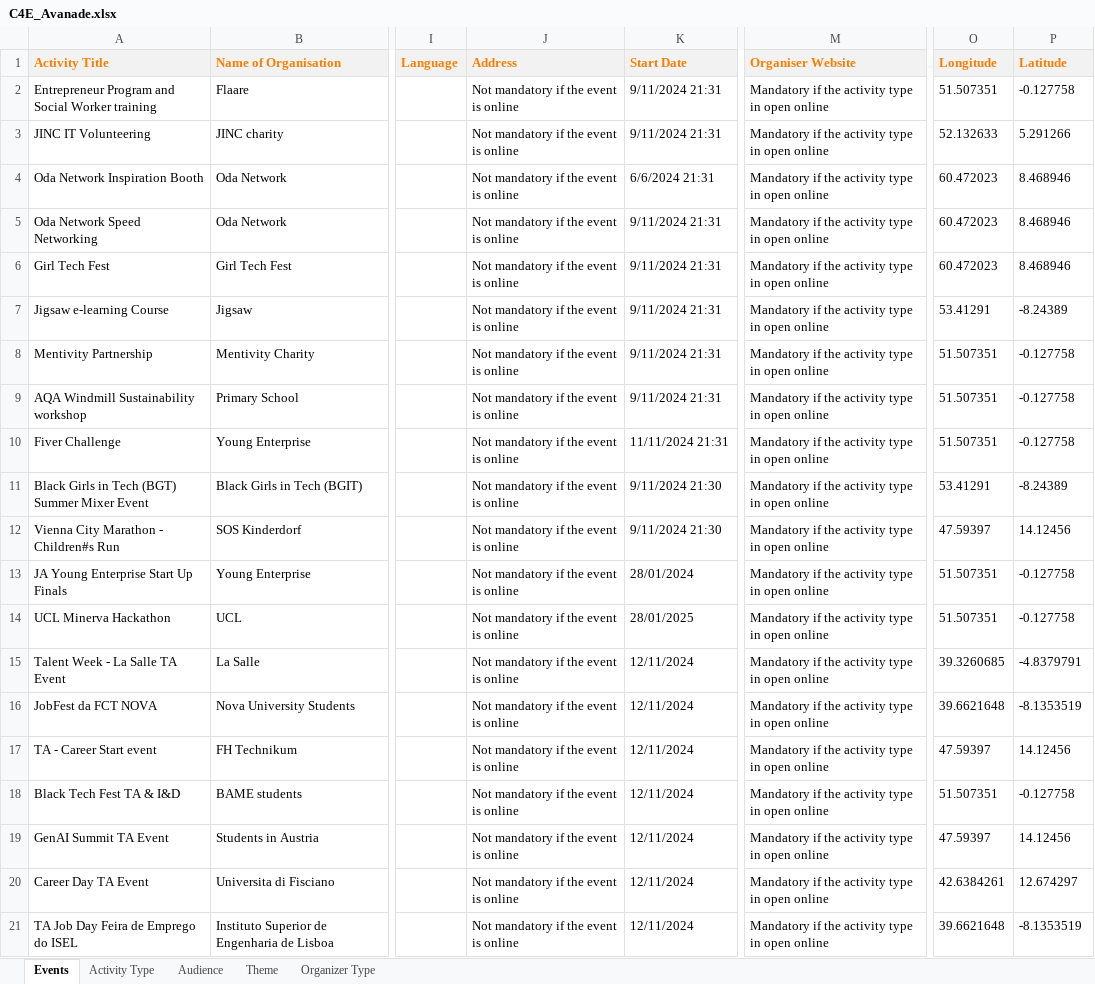
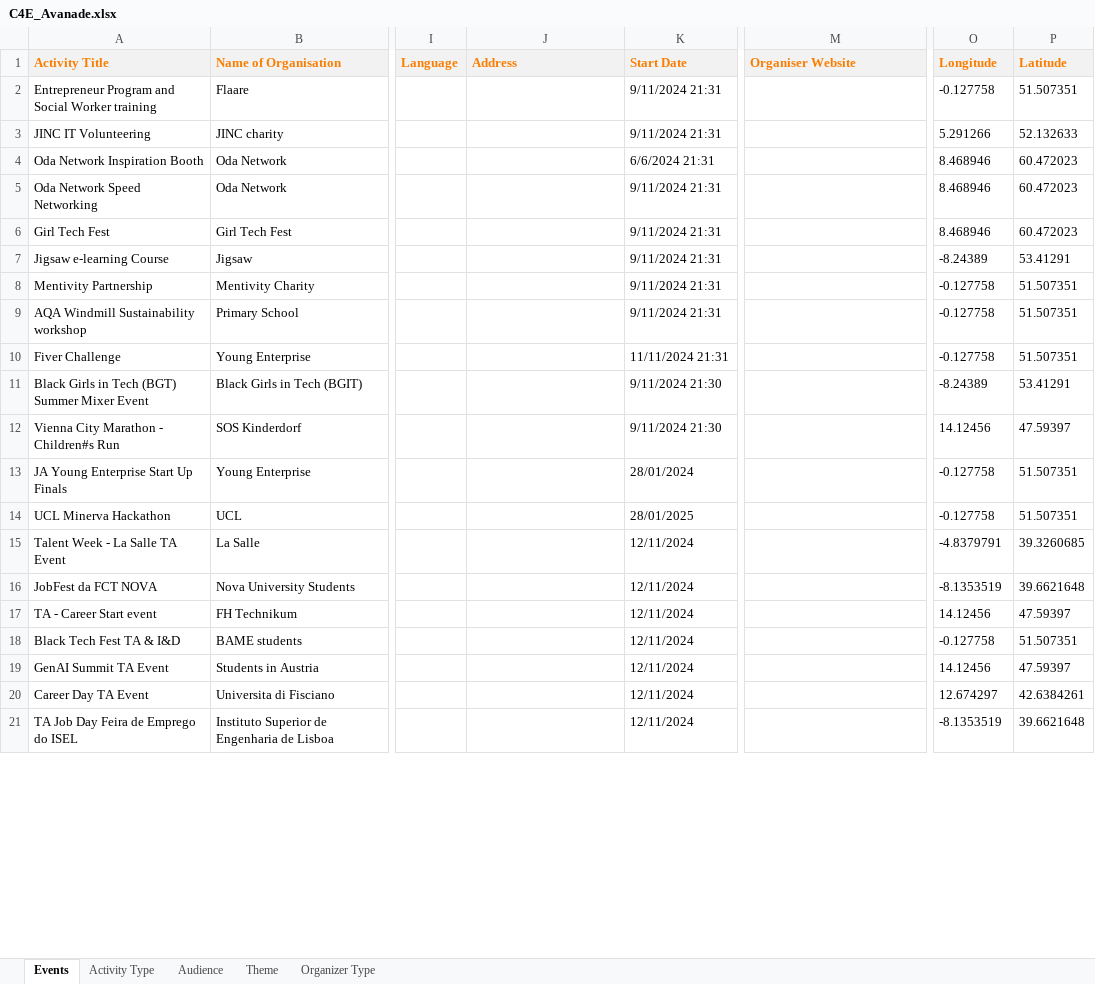
Before and after one commit to codeeu/codeweek, an Excel workbook: resources/excel/C4E_Avanade.xlsx, sheet Events, drawn as a sheet; only a part is shown, gaps mark what is left out; values as stored, in another font and other column widths than the file's, no borders; charts and pictures not drawn; the diff covers the shown part only; the diff names each change by its address in the sheet, - before the commit and + after, or states it on an @@ line.

Commit message:
Update C4E_Avanade.xlsx fix longitude latitude

```diff
--- a/resources/excel/C4E_Avanade.xlsx (sheet Events)
+++ b/resources/excel/C4E_Avanade.xlsx (sheet Events)
-J2:J21 (Address): Not mandatory if the event is online
+J2:J21 (Address): (empty)
-M2:M21 (Organiser Website): Mandatory if the activity type in open online
+M2:M21 (Organiser Website): (empty)
-O2 (Longitude): 51.507351
+O2 (Longitude): -0.127758
-P2 (Latitude): -0.127758
+P2 (Latitude): 51.507351
-O3 (Longitude): 52.132633
+O3 (Longitude): 5.291266
-P3 (Latitude): 5.291266
+P3 (Latitude): 52.132633
-O4:O6 (Longitude): 60.472023
+O4:O6 (Longitude): 8.468946
-P4:P6 (Latitude): 8.468946
+P4:P6 (Latitude): 60.472023
-O7 (Longitude): 53.41291
+O7 (Longitude): -8.24389
-P7 (Latitude): -8.24389
+P7 (Latitude): 53.41291
-O8:O10 (Longitude): 51.507351
+O8:O10 (Longitude): -0.127758
-P8:P10 (Latitude): -0.127758
+P8:P10 (Latitude): 51.507351
-O11 (Longitude): 53.41291
+O11 (Longitude): -8.24389
-P11 (Latitude): -8.24389
+P11 (Latitude): 53.41291
-O12 (Longitude): 47.59397
+O12 (Longitude): 14.12456
-P12 (Latitude): 14.12456
+P12 (Latitude): 47.59397
-O13:O14 (Longitude): 51.507351
+O13:O14 (Longitude): -0.127758
-P13:P14 (Latitude): -0.127758
+P13:P14 (Latitude): 51.507351
-O15 (Longitude): 39.3260685
+O15 (Longitude): -4.8379791
-P15 (Latitude): -4.8379791
+P15 (Latitude): 39.3260685
-O16 (Longitude): 39.6621648
+O16 (Longitude): -8.1353519
-P16 (Latitude): -8.1353519
+P16 (Latitude): 39.6621648
-O17 (Longitude): 47.59397
+O17 (Longitude): 14.12456
-P17 (Latitude): 14.12456
+P17 (Latitude): 47.59397
-O18 (Longitude): 51.507351
+O18 (Longitude): -0.127758
-P18 (Latitude): -0.127758
+P18 (Latitude): 51.507351
-O19 (Longitude): 47.59397
+O19 (Longitude): 14.12456
-P19 (Latitude): 14.12456
+P19 (Latitude): 47.59397
-O20 (Longitude): 42.6384261
+O20 (Longitude): 12.674297
-P20 (Latitude): 12.674297
+P20 (Latitude): 42.6384261
-O21 (Longitude): 39.6621648
+O21 (Longitude): -8.1353519
-P21 (Latitude): -8.1353519
+P21 (Latitude): 39.6621648
```
Also changed, not shown: 56 edited cells elsewhere in this sheet.
